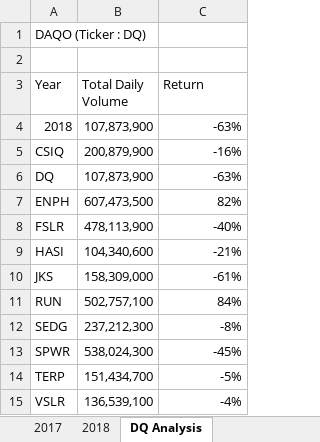
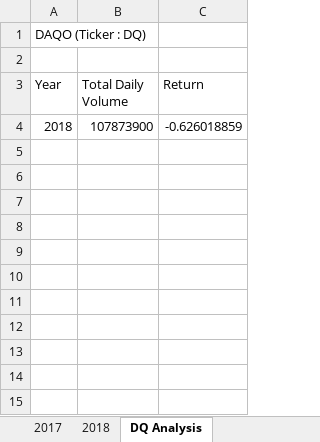
Before and after one commit to liviamiyabara/stock-analysis, an Excel workbook: green_stocks.xlsm, sheet DQ Analysis, drawn as a sheet; values as stored, in another font and other column widths than the file's, no borders; charts and pictures not drawn; the diff names each change by its address in the sheet, - before the commit and + after, or states it on an @@ line.

```diff
--- a/green_stocks.xlsm (sheet DQ Analysis)
+++ b/green_stocks.xlsm (sheet DQ Analysis)
-B4 (Total Daily Volume): 107,873,900
+B4 (Total Daily Volume): 107873900
-C4 (Return): -63%
+C4 (Return): -0.626018859
-row 5: CSIQ | 200,879,900 | -16%
-row 6: DQ | 107,873,900 | -63%
-row 7: ENPH | 607,473,500 | 82%
-row 8: FSLR | 478,113,900 | -40%
-row 9: HASI | 104,340,600 | -21%
-row 10: JKS | 158,309,000 | -61%
-row 11: RUN | 502,757,100 | 84%
-row 12: SEDG | 237,212,300 | -8%
-row 13: SPWR | 538,024,300 | -45%
-row 14: TERP | 151,434,700 | -5%
-row 15: VSLR | 136,539,100 | -4%
```
Also changed, not shown: sheet All Stocks Analysis, sheet 2017, sheet 2018, charts or pictures.
